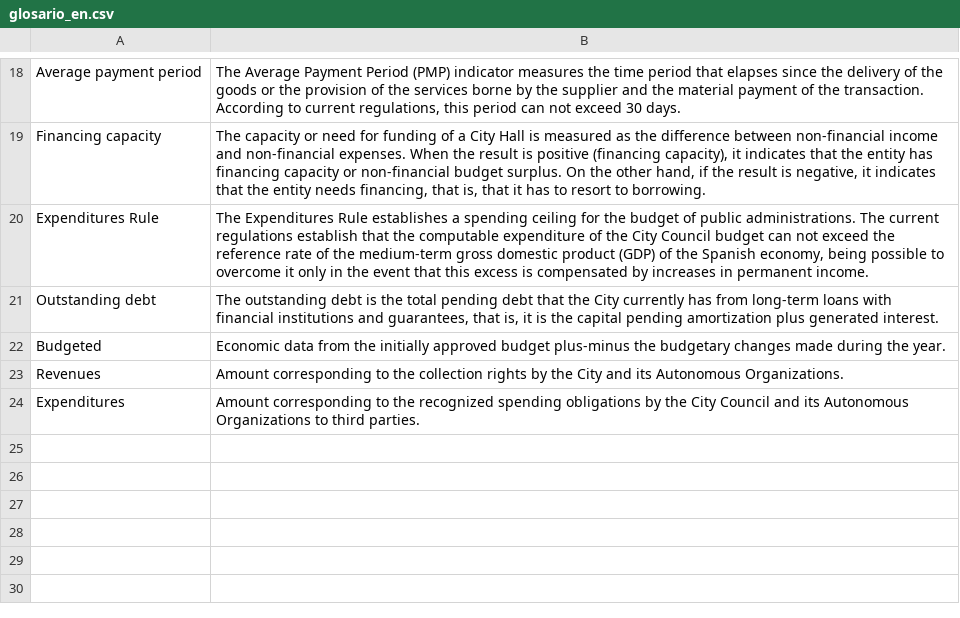
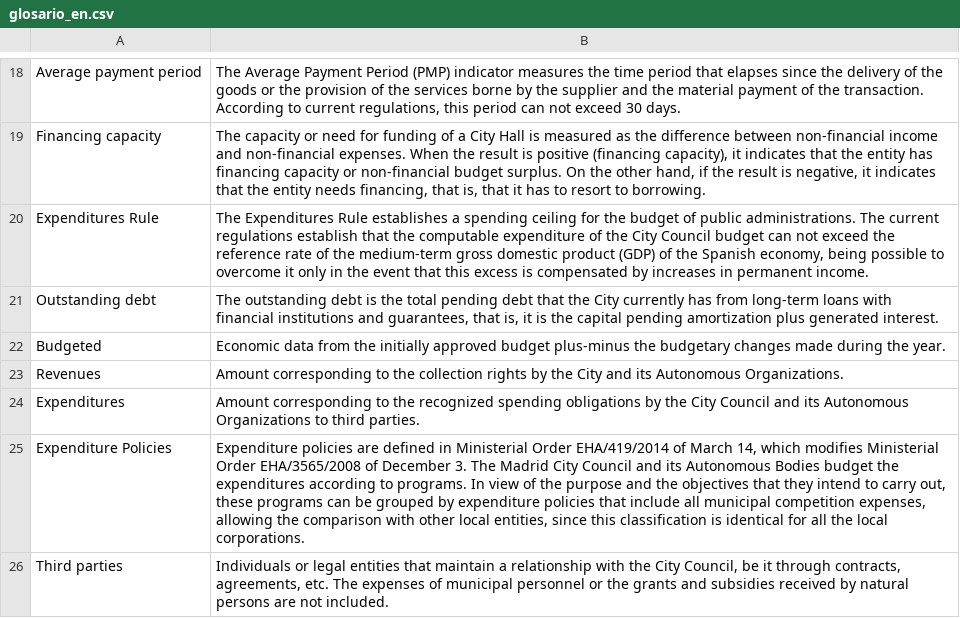
Before and after one commit to esebastian/presupuesto-madrid, a CSV file: data/glosario_en.csv, drawn as a sheet; only a part is shown, gaps mark what is left out; the diff names each change by its address in the sheet, - before the commit and + after, or states it on an @@ line.

```diff
--- a/data/glosario_en.csv
+++ b/data/glosario_en.csv
+row 25: Expenditure Policies | Expenditure policies are defined in Ministerial Order EHA/419/2014 of March 14, which modifies Ministerial Order EHA/3565/2008 of December 3. The Madrid City Council and its Autonomous Bodies budget the expenditures according to programs. In view of the purpose and the objectives that they intend to carry out, these programs can be grouped by expenditure policies that include all municipal competition expenses, allowing the comparison with other local entities, since this classification is identical for all the local corporations.
+row 26: Third parties | Individuals or legal entities that maintain a relationship with the City Council, be it through contracts, agreements, etc. The expenses of municipal personnel or the grants and subsidies received by natural persons are not included.
```
Also changed, not shown: data/glosario_es.csv.
